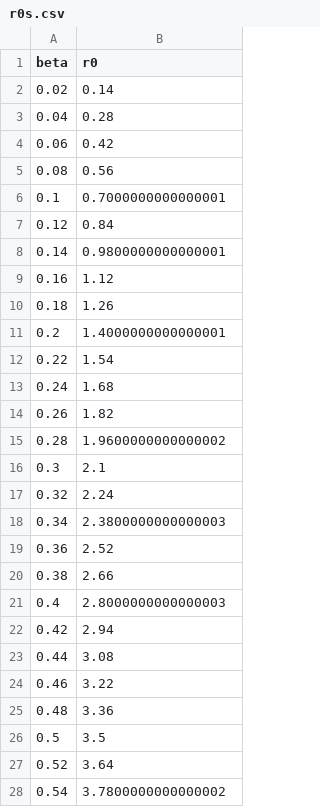
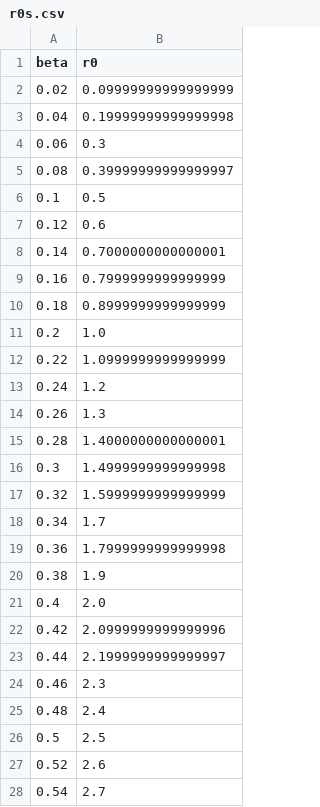
Before and after one commit to mr-devs/mean_field_quals, a CSV file: sim_results/effects_of_beta/r0s.csv, drawn as a sheet; only a part is shown; the diff covers the shown part only.

```diff
--- a/sim_results/effects_of_beta/r0s.csv
+++ b/sim_results/effects_of_beta/r0s.csv
@@ -1,28 +1,28 @@
 beta,r0
-0.02,0.14
-0.04,0.28
-0.06,0.42
-0.08,0.56
-0.1,0.7000000000000001
-0.12,0.84
-0.14,0.9800000000000001
-0.16,1.12
-0.18,1.26
-0.2,1.4000000000000001
-0.22,1.54
-0.24,1.68
-0.26,1.82
-0.28,1.9600000000000002
-0.3,2.1
-0.32,2.24
-0.34,2.3800000000000003
-0.36,2.52
-0.38,2.66
-0.4,2.8000000000000003
-0.42,2.94
-0.44,3.08
-0.46,3.22
-0.48,3.36
-0.5,3.5
-0.52,3.64
-0.54,3.7800000000000002
+0.02,0.09999999999999999
+0.04,0.19999999999999998
+0.06,0.3
+0.08,0.39999999999999997
+0.1,0.5
+0.12,0.6
+0.14,0.7000000000000001
+0.16,0.7999999999999999
+0.18,0.8999999999999999
+0.2,1.0
+0.22,1.0999999999999999
+0.24,1.2
+0.26,1.3
+0.28,1.4000000000000001
+0.3,1.4999999999999998
+0.32,1.5999999999999999
+0.34,1.7
+0.36,1.7999999999999998
+0.38,1.9
+0.4,2.0
+0.42,2.0999999999999996
+0.44,2.1999999999999997
+0.46,2.3
+0.48,2.4
+0.5,2.5
+0.52,2.6
+0.54,2.7
```
Also changed, not shown: 23 edited cells elsewhere in this file, sim_results/effects_of_beta/cum_infections.csv, sim_results/effects_of_beta/daily_infections.csv, 16 other files.
